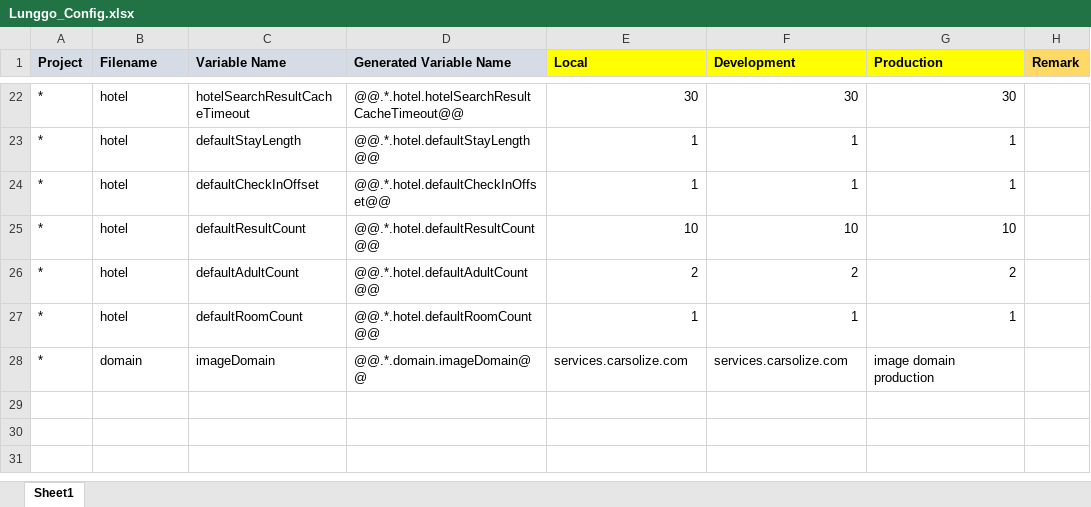
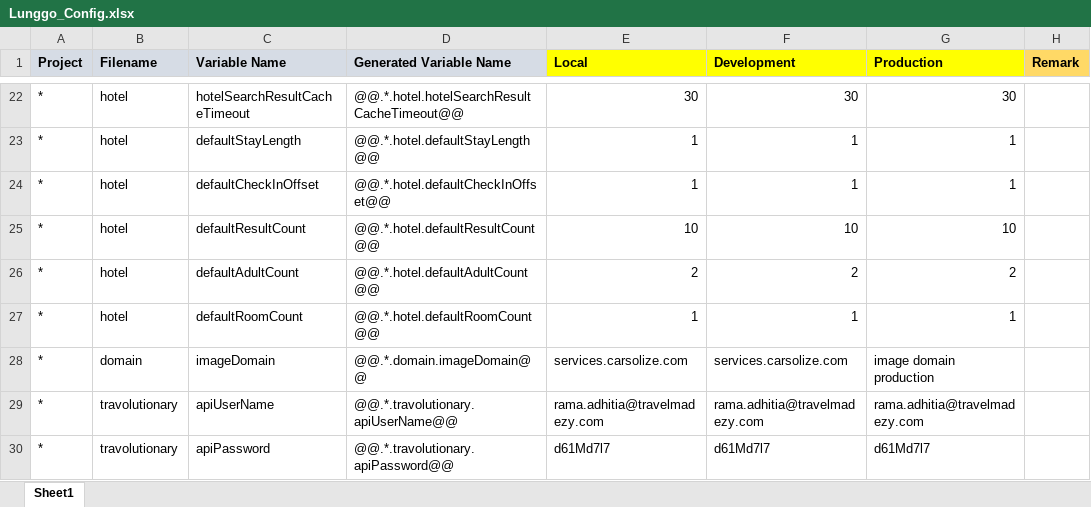
Before and after one commit to moonlay-technologies/lunggo, an Excel workbook: Lunggo.Configuration/Lunggo_Config.xlsx, sheet Sheet1, drawn as a sheet; only a part is shown, gaps mark what is left out; values as stored, in another font and other column widths than the file's, no borders; the diff names each change by its address in the sheet, - before the commit and + after, or states it on an @@ line.

Commit message:
Put Travolutionary username in password to configuration excel

```diff
--- a/Lunggo.Configuration/Lunggo_Config.xlsx (sheet Sheet1)
+++ b/Lunggo.Configuration/Lunggo_Config.xlsx (sheet Sheet1)
+row 29: * | travolutionary | apiUserName | @@.*.travolutionary.apiUserName@@ | rama.adhitia@travelmadezy.com | rama.adhitia@travelmadezy.com | rama.adhitia@travelmadezy.com
+row 30: * | travolutionary | apiPassword | @@.*.travolutionary.apiPassword@@ | d61Md7l7 | d61Md7l7 | d61Md7l7
```
Also changed, not shown: 5 other files.
